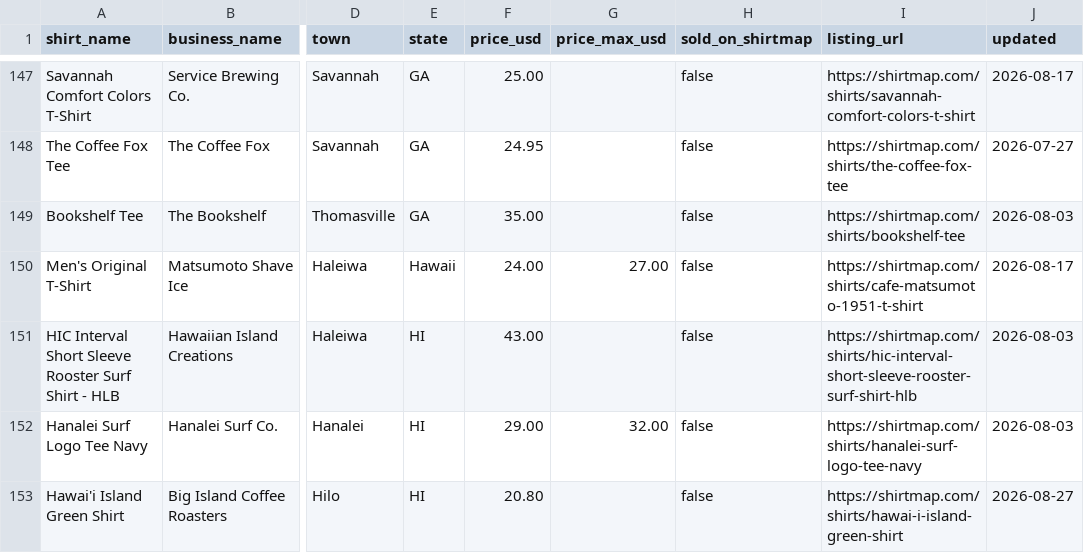
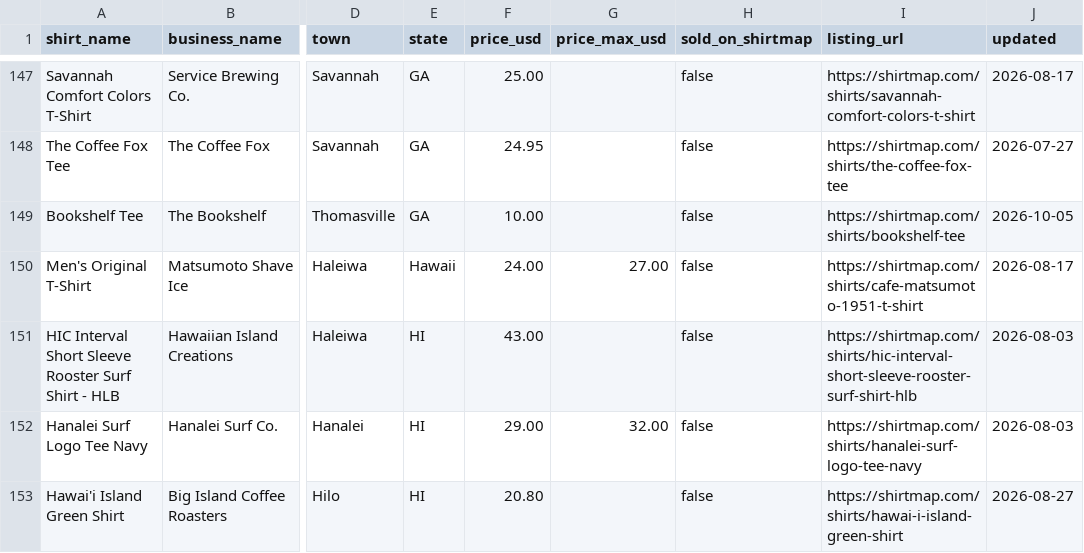
Before and after one commit to ShirtMapDev/local-merch-index, a CSV file: local-merch-index.csv, drawn as a sheet; only a part is shown, gaps mark what is left out; the diff names each change by its address in the sheet, - before the commit and + after, or states it on an @@ line.

```diff
--- a/local-merch-index.csv
+++ b/local-merch-index.csv
-F149 (price_usd): 35.00
+F149 (price_usd): 10.00
-J149 (updated): 2026-08-03
+J149 (updated): 2026-10-05
```
